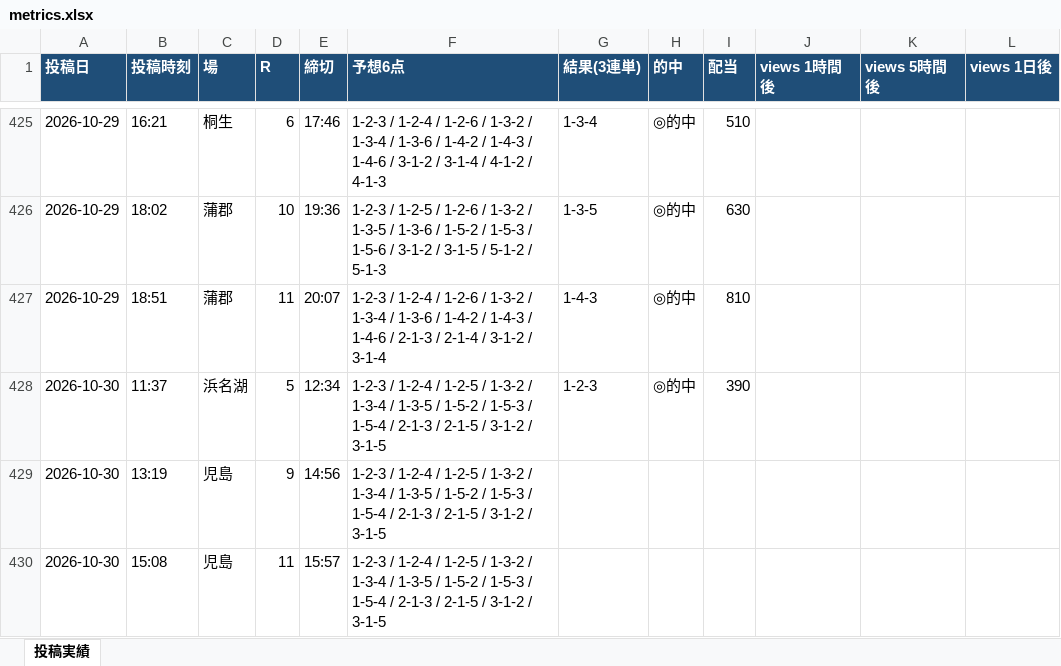
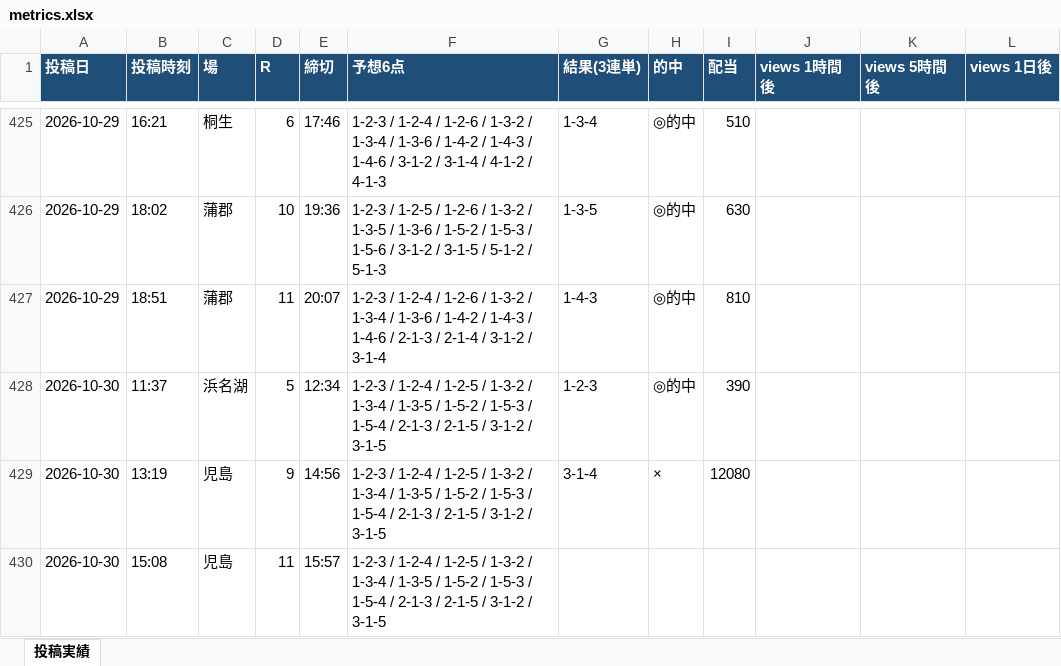
Before and after one commit to Growth37/kyotei-threads-bot, an Excel workbook: metrics.xlsx, sheet 投稿実績, drawn as a sheet; only a part is shown, gaps mark what is left out; values as stored, in another font and other column widths than the file's, no borders; the diff names each change by its address in the sheet, - before the commit and + after, or states it on an @@ line.

Commit message:
metrics: 表示回数/的中結果を更新

```diff
--- a/metrics.xlsx (sheet 投稿実績)
+++ b/metrics.xlsx (sheet 投稿実績)
-G429 (結果(3連単)): (empty)
+G429 (結果(3連単)): 3-1-4
-H429 (的中): (empty)
+H429 (的中): ×
-I429 (配当): (empty)
+I429 (配当): 12080
```
Also changed, not shown: 2 other files.
